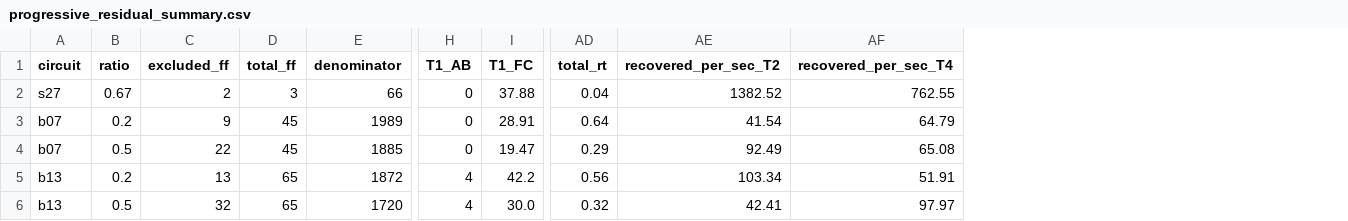
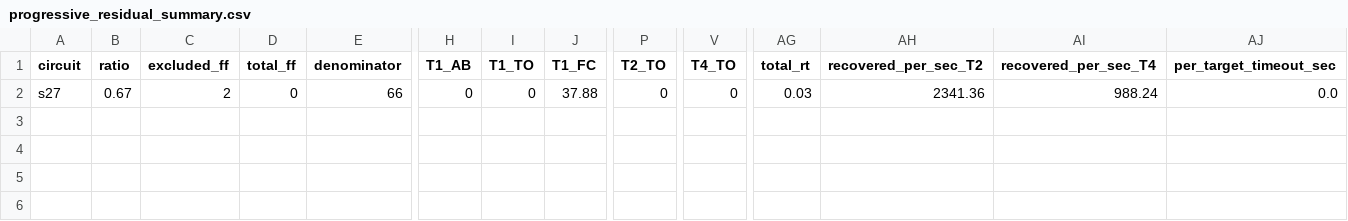
Before and after one commit to Rueilian/ScanForge, a CSV file: results/progressive_residual_summary.csv, drawn as a sheet; only a part is shown, gaps mark what is left out; removed rows and columns are numbered as before the commit, all else as after; rows hold the shown columns only; the diff names each change by its address in the sheet, - before the commit and + after, or states it on an @@ line.

```diff
--- a/results/progressive_residual_summary.csv
+++ b/results/progressive_residual_summary.csv
+column I (T1_TO), row 2: 0
+column P (T2_TO), row 2: 0
+column V (T4_TO), row 2: 0
+column AJ (per_target_timeout_sec), row 2: 0.0
-D2 (total_ff): 3
+D2 (total_ff): 0
-AG2 (total_rt): 0.04
+AG2 (total_rt): 0.03
-AH2 (recovered_per_sec_T2): 1382.52
+AH2 (recovered_per_sec_T2): 2341.36
-AI2 (recovered_per_sec_T4): 762.55
+AI2 (recovered_per_sec_T4): 988.24
-row 3: b07 | 0.2 | 9 | 45 | 1989 | 0 | 28.91 | 0.64 | 41.54 | 64.79
-row 4: b07 | 0.5 | 22 | 45 | 1885 | 0 | 19.47 | 0.29 | 92.49 | 65.08
-row 5: b13 | 0.2 | 13 | 65 | 1872 | 4 | 42.2 | 0.56 | 103.34 | 51.91
-row 6: b13 | 0.5 | 32 | 65 | 1720 | 4 | 30.0 | 0.32 | 42.41 | 97.97
```
Also changed, not shown: 41 other files.
